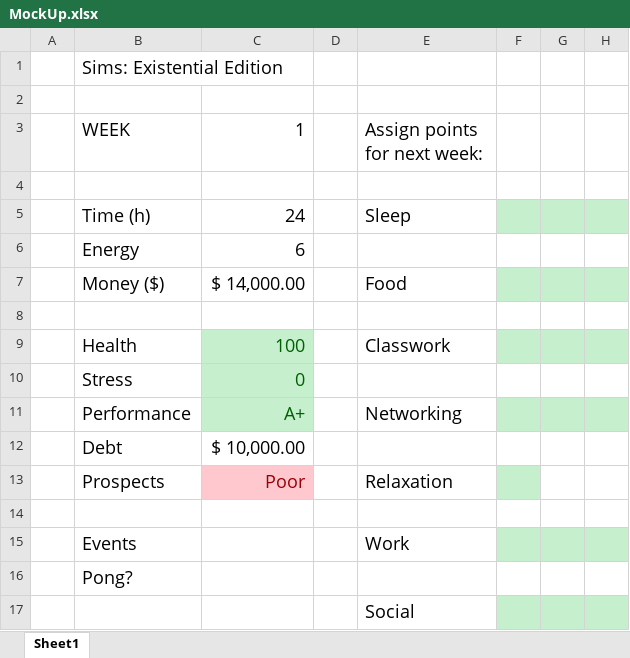
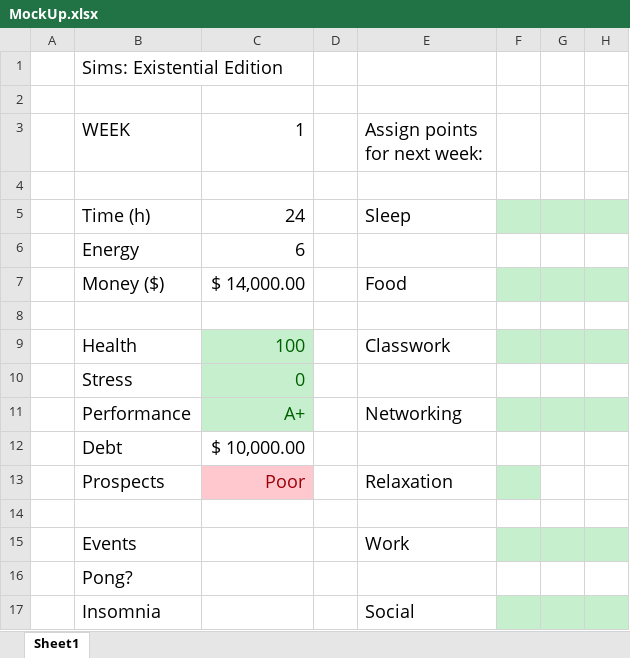
Before and after one commit to mayukhdifferent/GPMStudentSim, an Excel workbook: MockUp.xlsx, sheet Sheet1, drawn as a sheet; only a part is shown; values as stored, in another font and other column widths than the file's, no borders; the diff names each change by its address in the sheet, - before the commit and + after, or states it on an @@ line.

Commit message:
Minor update

```diff
--- a/MockUp.xlsx (sheet Sheet1)
+++ b/MockUp.xlsx (sheet Sheet1)
-B17 (WEEK): (empty)
+B17 (WEEK): Insomnia
```
